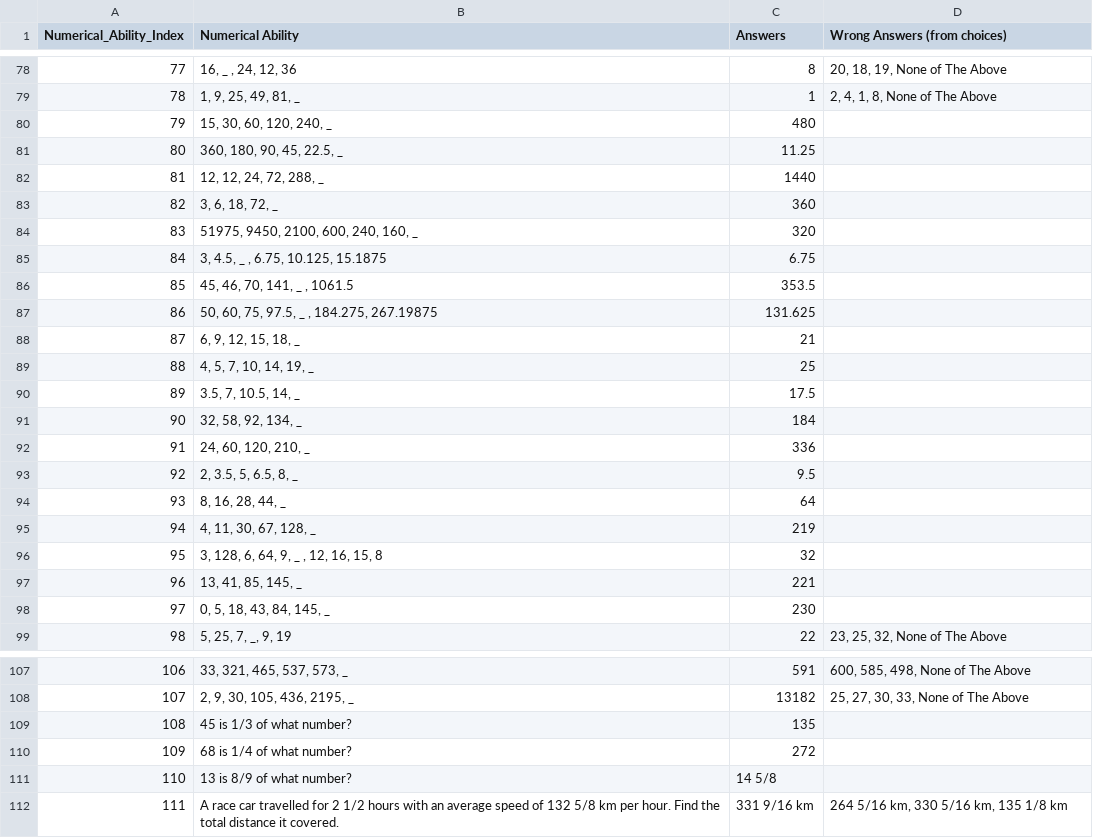
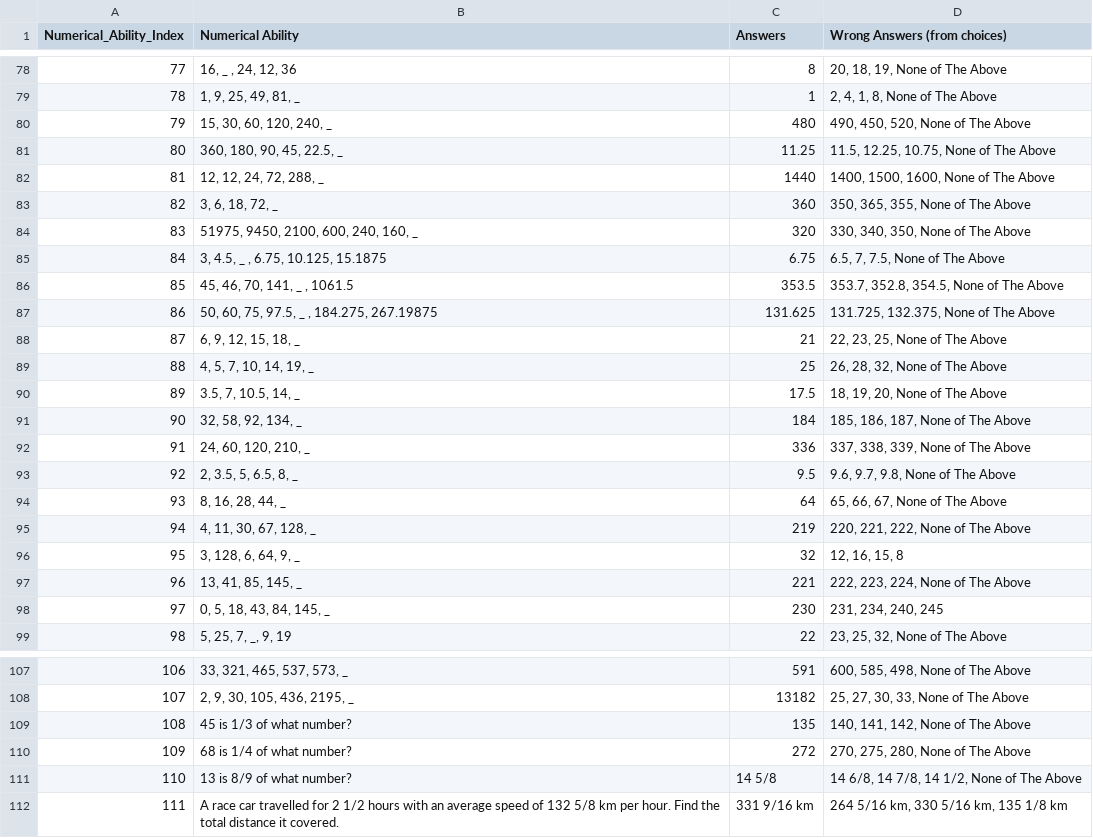
Before and after one commit to JamesIvanMatienzo/practiCSE, a CSV file: PractiCSE_Datasource - numerical_ability.csv, drawn as a sheet; only a part is shown, gaps mark what is left out; the diff covers the shown part only.

Commit message:
Update numerical ability questions and answers

```diff
--- a/PractiCSE_Datasource - numerical_ability.csv
+++ b/PractiCSE_Datasource - numerical_ability.csv
@@ -79,21 +79,21 @@ Numerical_Ability_Index,Numerical Ability,Answers,Wrong Answers (from choices)
 78,"1, 9, 25, 49, 81, _ ",1," 2,  4,  1,  8,  None of The Above"
-79,"15, 30, 60, 120, 240, _ ",480,
-80,"360, 180, 90, 45, 22.5, _ ",11.25,
-81,"12, 12, 24, 72, 288, _ ",1440,
-82,"3, 6, 18, 72, _ ",360,
-83,"51975, 9450, 2100, 600, 240, 160, _ ",320,
-84,"3, 4.5, _ , 6.75, 10.125, 15.1875",6.75,
-85,"45, 46, 70, 141, _ , 1061.5",353.5,
-86,"50, 60, 75, 97.5, _ , 184.275, 267.19875",131.625,
-87,"6, 9, 12, 15, 18, _ ",21,
-88,"4, 5, 7, 10, 14, 19, _ ",25,
-89,"3.5, 7, 10.5, 14, _ ",17.5,
-90,"32, 58, 92, 134, _ ",184,
-91,"24, 60, 120, 210, _ ",336,
-92,"2, 3.5, 5, 6.5, 8, _ ",9.5,
-93,"8, 16, 28, 44, _ ",64,
-94,"4, 11, 30, 67, 128, _ ",219,
-95," 3, 128, 6, 64, 9, _ , 12, 16, 15, 8",32,
-96,"13, 41, 85, 145, _ ",221,
-97,"0, 5, 18, 43, 84, 145, _ ",230,
+79,"15, 30, 60, 120, 240, _ ",480,"490, 450, 520, None of The Above"
+80,"360, 180, 90, 45, 22.5, _ ",11.25,"11.5, 12.25, 10.75, None of The Above"
+81,"12, 12, 24, 72, 288, _ ",1440,"1400, 1500, 1600, None of The Above"
+82,"3, 6, 18, 72, _ ",360,"350, 365, 355, None of The Above"
+83,"51975, 9450, 2100, 600, 240, 160, _ ",320,"330, 340, 350, None of The Above"
+84,"3, 4.5, _ , 6.75, 10.125, 15.1875",6.75,"6.5, 7, 7.5, None of The Above"
+85,"45, 46, 70, 141, _ , 1061.5",353.5,"353.7, 352.8, 354.5, None of The Above"
+86,"50, 60, 75, 97.5, _ , 184.275, 267.19875",131.625,"131.725, 132.375, None of The Above"
+87,"6, 9, 12, 15, 18, _ ",21,"22, 23, 25, None of The Above"
+88,"4, 5, 7, 10, 14, 19, _ ",25,"26, 28, 32, None of The Above"
+89,"3.5, 7, 10.5, 14, _ ",17.5,"18, 19, 20, None of The Above"
+90,"32, 58, 92, 134, _ ",184,"185, 186, 187, None of The Above"
+91,"24, 60, 120, 210, _ ",336,"337, 338, 339, None of The Above"
+92,"2, 3.5, 5, 6.5, 8, _ ",9.5,"9.6, 9.7, 9.8, None of The Above"
+93,"8, 16, 28, 44, _ ",64,"65, 66, 67, None of The Above"
+94,"4, 11, 30, 67, 128, _ ",219,"220, 221, 222, None of The Above"
+95," 3, 128, 6, 64, 9, _ ",32, "12, 16, 15, 8"
+96,"13, 41, 85, 145, _ ",221,"222, 223, 224, None of The Above"
+97,"0, 5, 18, 43, 84, 145, _ ",230, "231, 234, 240, 245"
 98,"5, 25, 7, _, 9, 19",22,"23, 25, 32, None of The Above"
@@ -108,5 +108,5 @@ Numerical_Ability_Index,Numerical Ability,Answers,Wrong Answers (from choices)
 107,"2, 9, 30, 105, 436, 2195, _",13182,"25, 27, 30, 33, None of The Above"
-108,45 is 1/3 of what number?,135,
-109,68 is 1/4 of what number?,272,
-110,13 is 8/9 of what number?,14 5/8,
+108,45 is 1/3 of what number?,135,"140, 141, 142, None of The Above"
+109,68 is 1/4 of what number?,272,"270, 275, 280, None of The Above"
+110,13 is 8/9 of what number?,14 5/8,"14 6/8, 14 7/8, 14 1/2, None of The Above"
 111,A race car travelled for 2 1/2 hours with an average speed of 132 5/8 km per hour. Find the total distance it covered.,331 9/16 km,"264 5/16 km, 330 5/16 km, 135 1/8 km"
```
Also changed, not shown: 9 edited cells elsewhere in this file.
